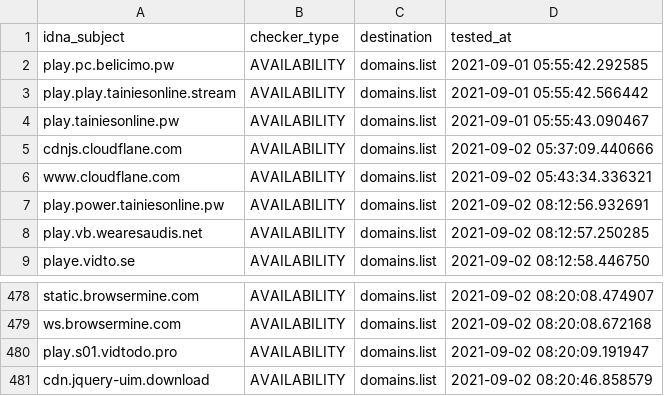
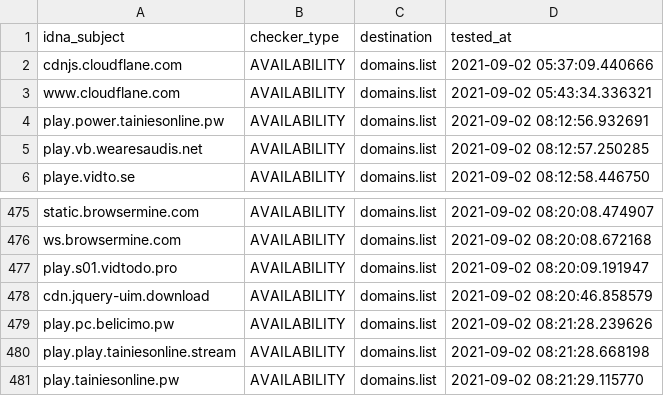
Before and after one commit to Ultimate-Hosts-Blacklist/adblock-nocoin-list, a CSV file: .pyfunceble/inactive.csv, drawn as a sheet; only a part is shown, gaps mark what is left out.

```diff
--- a/.pyfunceble/inactive.csv
+++ b/.pyfunceble/inactive.csv
@@ -1,5 +1,2 @@
 idna_subject,checker_type,destination,tested_at
-play.pc.belicimo.pw,AVAILABILITY,domains.list,2021-09-01 05:55:42.292585
-play.play.tainiesonline.stream,AVAILABILITY,domains.list,2021-09-01 05:55:42.566442
-play.tainiesonline.pw,AVAILABILITY,domains.list,2021-09-01 05:55:43.090467
 cdnjs.cloudflane.com,AVAILABILITY,domains.list,2021-09-02 05:37:09.440666
@@ -481 +478,4 @@ play.s01.vidtodo.pro,AVAILABILITY,domains.list,2021-09-02 08:20:09.191947
 cdn.jquery-uim.download,AVAILABILITY,domains.list,2021-09-02 08:20:46.858579
+play.pc.belicimo.pw,AVAILABILITY,domains.list,2021-09-02 08:21:28.239626
+play.play.tainiesonline.stream,AVAILABILITY,domains.list,2021-09-02 08:21:28.668198
+play.tainiesonline.pw,AVAILABILITY,domains.list,2021-09-02 08:21:29.115770
```
Also changed, not shown: 15 other files.
